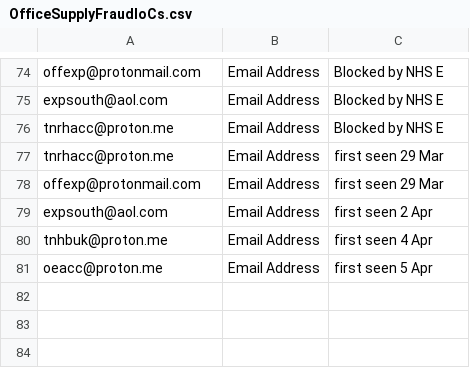
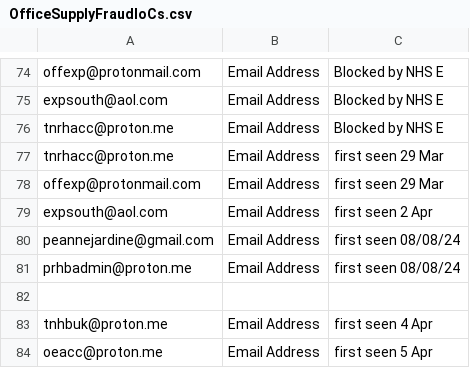
Before and after one commit to DHCW-Operational-Security/TI, a CSV file: Phishing/OfficeSupplyFraudIoCs.csv, drawn as a sheet; only a part is shown, gaps mark what is left out.

Commit message:
Update OfficeSupplyFraudIoCs.csv
two new emails to block

```diff
--- a/Phishing/OfficeSupplyFraudIoCs.csv
+++ b/Phishing/OfficeSupplyFraudIoCs.csv
@@ -80,2 +80,5 @@ offexp@protonmail.com,Email Address,first seen 29 Mar
 expsouth@aol.com,Email Address,first seen 2 Apr
+peannejardine@gmail.com,Email Address,first seen 08/08/24
+prhbadmin@proton.me,Email Address,first seen 08/08/24
+
 tnhbuk@proton.me,Email Address,first seen 4 Apr
```
